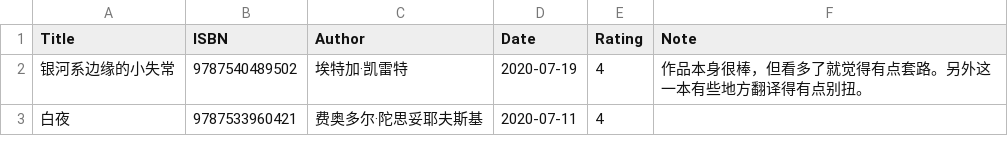
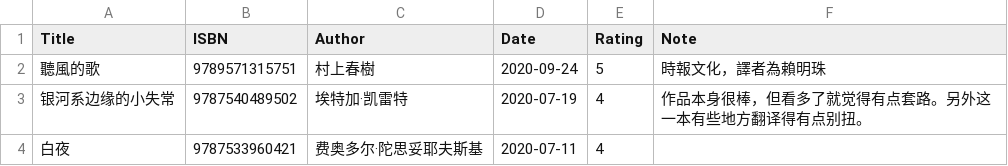
Before and after one commit to gujiaxi/gujiaxi.github.io, a CSV file: _data/books.csv, drawn as a sheet; only a part is shown; the diff names each change by its address in the sheet, - before the commit and + after, or states it on an @@ line.

```diff
--- a/_data/books.csv
+++ b/_data/books.csv
+row 2: 聽風的歌 | 9789571315751 | 村上春樹 | 2020-09-24 | 5 | 時報文化，譯者為賴明珠
```
Also changed, not shown: _data/movies.csv.
